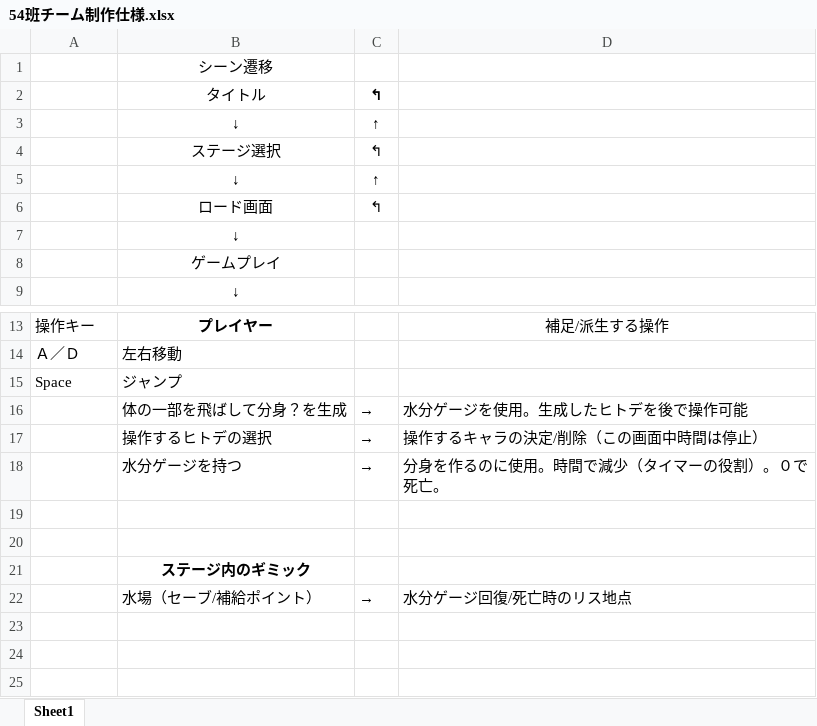
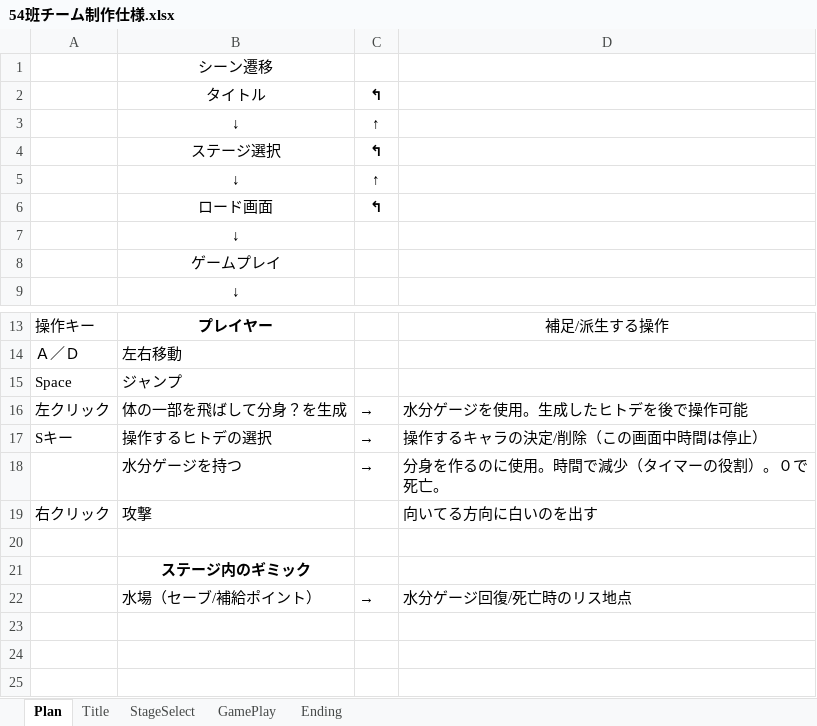
Before and after one commit to team54-kougakuin/Starfish, an Excel workbook: 54班チーム制作仕様.xlsx, sheet Plan, drawn as a sheet; only a part is shown, gaps mark what is left out; values as stored, in another font and other column widths than the file's, no borders; charts and pictures not drawn; the diff names each change by its address in the sheet, - before the commit and + after, or states it on an @@ line.

```diff
--- a/54班チーム制作仕様.xlsx (sheet Plan)
+++ b/54班チーム制作仕様.xlsx (sheet Plan)
-sheet tab: Sheet1
+sheet tab: Plan
+sheet tab: Title
+sheet tab: StageSelect
+sheet tab: GamePlay
+sheet tab: Ending
-C4 bold: off
+C4 bold: on
-C6 bold: off
+C6 bold: on
-A16: (empty)
+A16: 左クリック
-A17: (empty)
+A17: Sキー
-row 19: (empty)
+row 19: 右クリック | 攻撃 |  | 向いてる方向に白いのを出す
```
